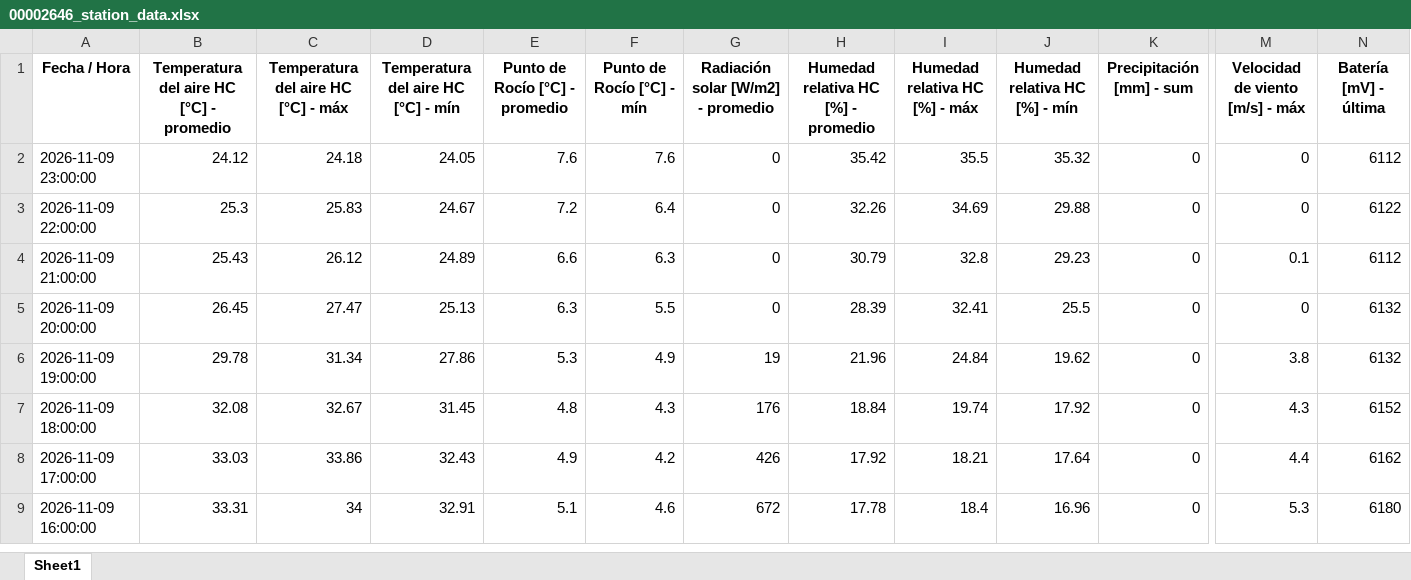
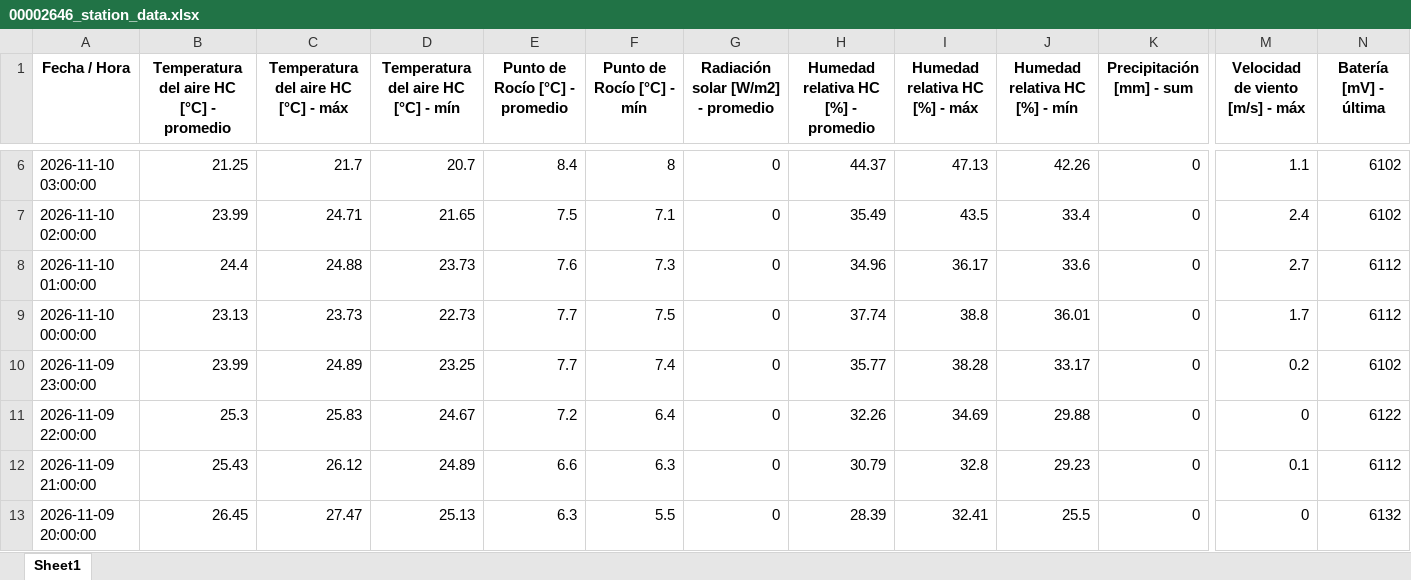
Before and after one commit to intasalta/imetos, an Excel workbook: 00002646_station_data.xlsx, sheet Sheet1, drawn as a sheet; only a part is shown, gaps mark what is left out; the shorter side is filled out with more unchanged rows; values as stored, in another font and other column widths than the file's, no borders; addresses are those after the commit; rows hold the shown columns only; the diff covers the shown part only; the diff names each change by its address in the sheet, - before the commit and + after, or states it on an @@ line.

```diff
--- a/00002646_station_data.xlsx (sheet Sheet1)
+++ b/00002646_station_data.xlsx (sheet Sheet1)
+row 6: 2026-11-10 03:00:00 | 21.25 | 21.7 | 20.7 | 8.4 | 8 | 0 | 44.37 | 47.13 | 42.26 | 0 | 1.1 | 6102
+row 7: 2026-11-10 02:00:00 | 23.99 | 24.71 | 21.65 | 7.5 | 7.1 | 0 | 35.49 | 43.5 | 33.4 | 0 | 2.4 | 6102
+row 8: 2026-11-10 01:00:00 | 24.4 | 24.88 | 23.73 | 7.6 | 7.3 | 0 | 34.96 | 36.17 | 33.6 | 0 | 2.7 | 6112
+row 9: 2026-11-10 00:00:00 | 23.13 | 23.73 | 22.73 | 7.7 | 7.5 | 0 | 37.74 | 38.8 | 36.01 | 0 | 1.7 | 6112
-B10: 24.12
+B10: 23.99
-C10: 24.18
+C10: 24.89
-D10: 24.05
+D10: 23.25
-E10 (Punto de Rocío [°C] - promedio): 7.6
+E10 (Punto de Rocío [°C] - promedio): 7.7
-F10 (Punto de Rocío [°C] - mín): 7.6
+F10 (Punto de Rocío [°C] - mín): 7.4
-H10: 35.42
+H10: 35.77
-I10 (Humedad relativa HC [%] - máx): 35.5
+I10 (Humedad relativa HC [%] - máx): 38.28
-J10 (Humedad relativa HC [%] - mín): 35.32
+J10 (Humedad relativa HC [%] - mín): 33.17
-M10 (Velocidad de viento [m/s] - máx): 0
+M10 (Velocidad de viento [m/s] - máx): 0.2
-N10 (Batería [mV] - última): 6112
+N10 (Batería [mV] - última): 6102
```
Also changed, not shown: 4 added rows, 8 removed rows and 2 edited cells elsewhere in this sheet, 00002586_station_data.xlsx, 4 other files.
